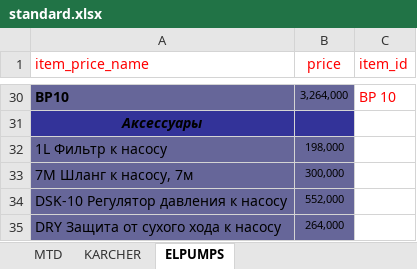
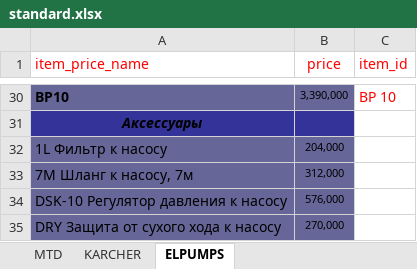
Before and after one commit to k2m30/distributor, an Excel workbook: import/ydachnik/standard.xlsx, sheet ELPUMPS, drawn as a sheet; only a part is shown, gaps mark what is left out; values as stored, in another font and other column widths than the file's, no borders; the diff covers the shown part only; the diff names each change by its address in the sheet, - before the commit and + after, or states it on an @@ line.

```diff
--- a/import/ydachnik/standard.xlsx (sheet ELPUMPS)
+++ b/import/ydachnik/standard.xlsx (sheet ELPUMPS)
-B30 (price): 3,264,000
+B30 (price): 3,390,000
-B32 (price): 198,000
+B32 (price): 204,000
-B33 (price): 300,000
+B33 (price): 312,000
-B34 (price): 552,000
+B34 (price): 576,000
-B35 (price): 264,000
+B35 (price): 270,000
```
Also changed, not shown: 22 edited cells elsewhere in this sheet, sheet KARCHER, sheet MTD, import/ydachnik/all_sites.xlsx.
